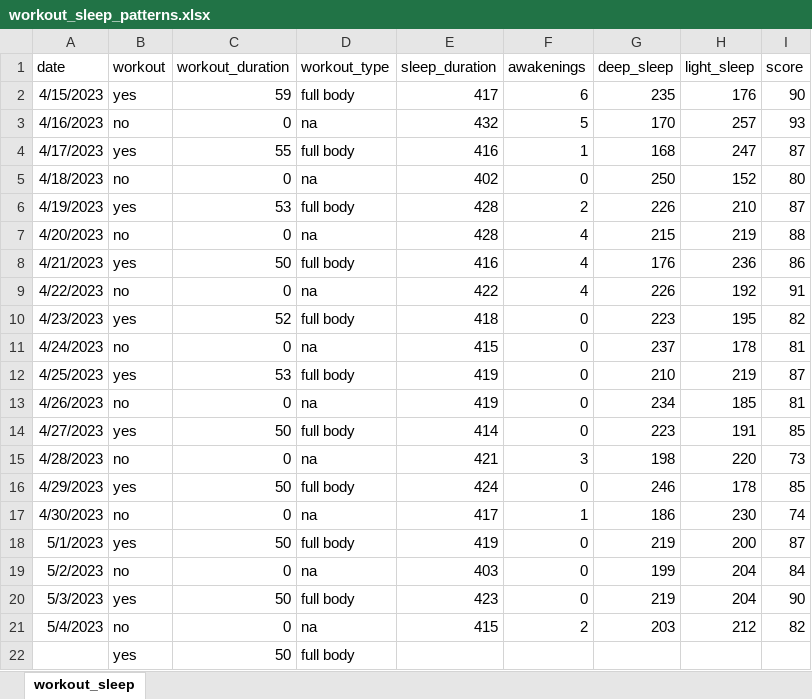
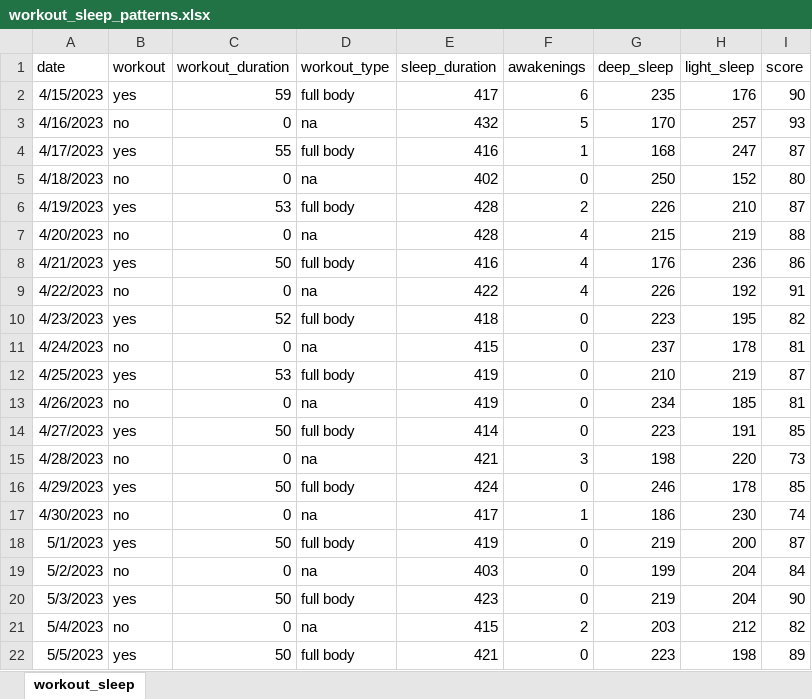
Before and after one commit to rkellazar/Sleep-and-Workout, an Excel workbook: data/workout_sleep_patterns.xlsx, sheet workout_sleep, drawn as a sheet; values as stored, in another font and other column widths than the file's, no borders; removed rows and columns are numbered as before the commit, all else as after; the diff names each change by its address in the sheet, - before the commit and + after, or states it on an @@ line.

Commit message:
adding data

```diff
--- a/data/workout_sleep_patterns.xlsx (sheet workout_sleep)
+++ b/data/workout_sleep_patterns.xlsx (sheet workout_sleep)
-row 22:  | yes | 50 | full body
+row 22: 5/5/2023 | yes | 50 | full body | 421 | 0 | 223 | 198 | 89
```
